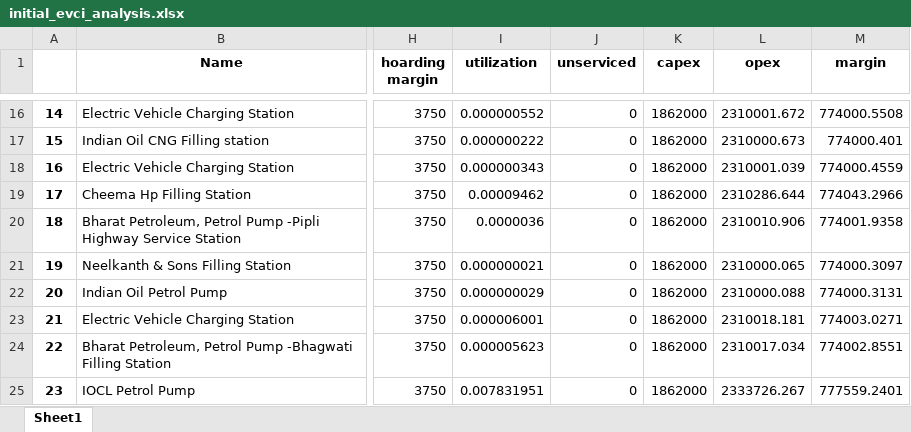
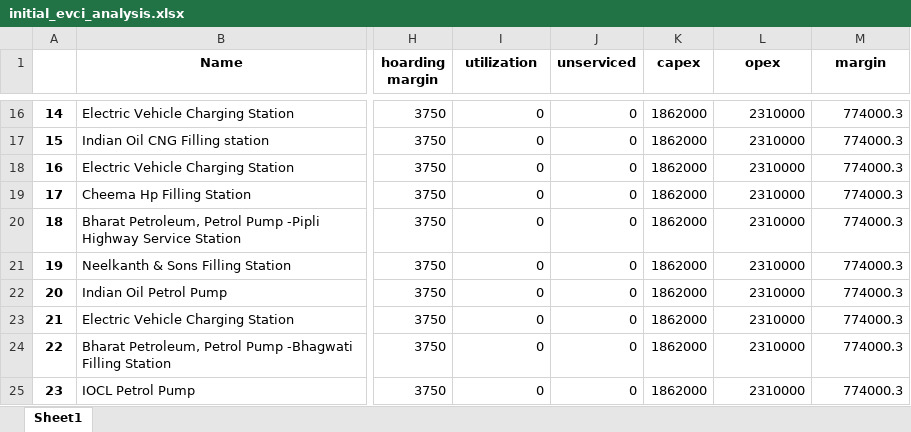
Before and after one commit to J4USH/evci_freight_v2_Updated, an Excel workbook: output/chandigarh_karnal/initial_evci_analysis.xlsx, sheet Sheet1, drawn as a sheet; only a part is shown, gaps mark what is left out; values as stored, in another font and other column widths than the file's, no borders; the diff covers the shown part only; the diff names each change by its address in the sheet, - before the commit and + after, or states it on an @@ line.

```diff
--- a/output/chandigarh_karnal/initial_evci_analysis.xlsx (sheet Sheet1)
+++ b/output/chandigarh_karnal/initial_evci_analysis.xlsx (sheet Sheet1)
-I16 (utilization): 0.000000552
+I16 (utilization): 0
-L16 (opex): 2310001.672
+L16 (opex): 2310000
-M16 (margin): 774000.5508
+M16 (margin): 774000.3
-I17 (utilization): 0.000000222
+I17 (utilization): 0
-L17 (opex): 2310000.673
+L17 (opex): 2310000
-M17 (margin): 774000.401
+M17 (margin): 774000.3
-I18 (utilization): 0.000000343
+I18 (utilization): 0
-L18 (opex): 2310001.039
+L18 (opex): 2310000
-M18 (margin): 774000.4559
+M18 (margin): 774000.3
-I19 (utilization): 0.00009462
+I19 (utilization): 0
-L19 (opex): 2310286.644
+L19 (opex): 2310000
-M19 (margin): 774043.2966
+M19 (margin): 774000.3
-I20 (utilization): 0.0000036
+I20 (utilization): 0
-L20 (opex): 2310010.906
+L20 (opex): 2310000
-M20 (margin): 774001.9358
+M20 (margin): 774000.3
-I21 (utilization): 0.000000021
+I21 (utilization): 0
-L21 (opex): 2310000.065
+L21 (opex): 2310000
-M21 (margin): 774000.3097
+M21 (margin): 774000.3
-I22 (utilization): 0.000000029
+I22 (utilization): 0
-L22 (opex): 2310000.088
+L22 (opex): 2310000
-M22 (margin): 774000.3131
+M22 (margin): 774000.3
-I23 (utilization): 0.000006001
+I23 (utilization): 0
-L23 (opex): 2310018.181
+L23 (opex): 2310000
-M23 (margin): 774003.0271
+M23 (margin): 774000.3
-I24 (utilization): 0.000005623
+I24 (utilization): 0
-L24 (opex): 2310017.034
+L24 (opex): 2310000
-M24 (margin): 774002.8551
+M24 (margin): 774000.3
-I25 (utilization): 0.007831951
+I25 (utilization): 0
-L25 (opex): 2333726.267
+L25 (opex): 2310000
-M25 (margin): 777559.2401
+M25 (margin): 774000.3
```
Also changed, not shown: 144 edited cells elsewhere in this sheet, 2 other files.
